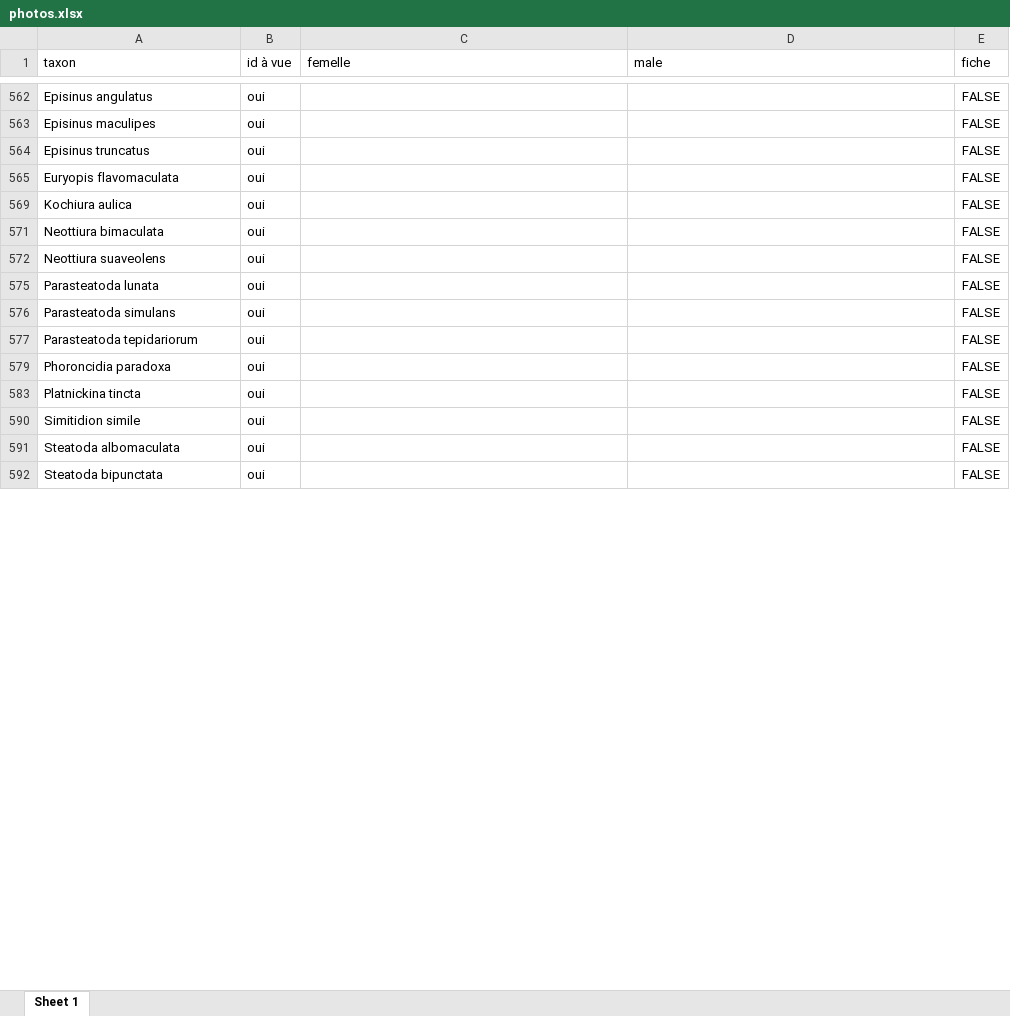
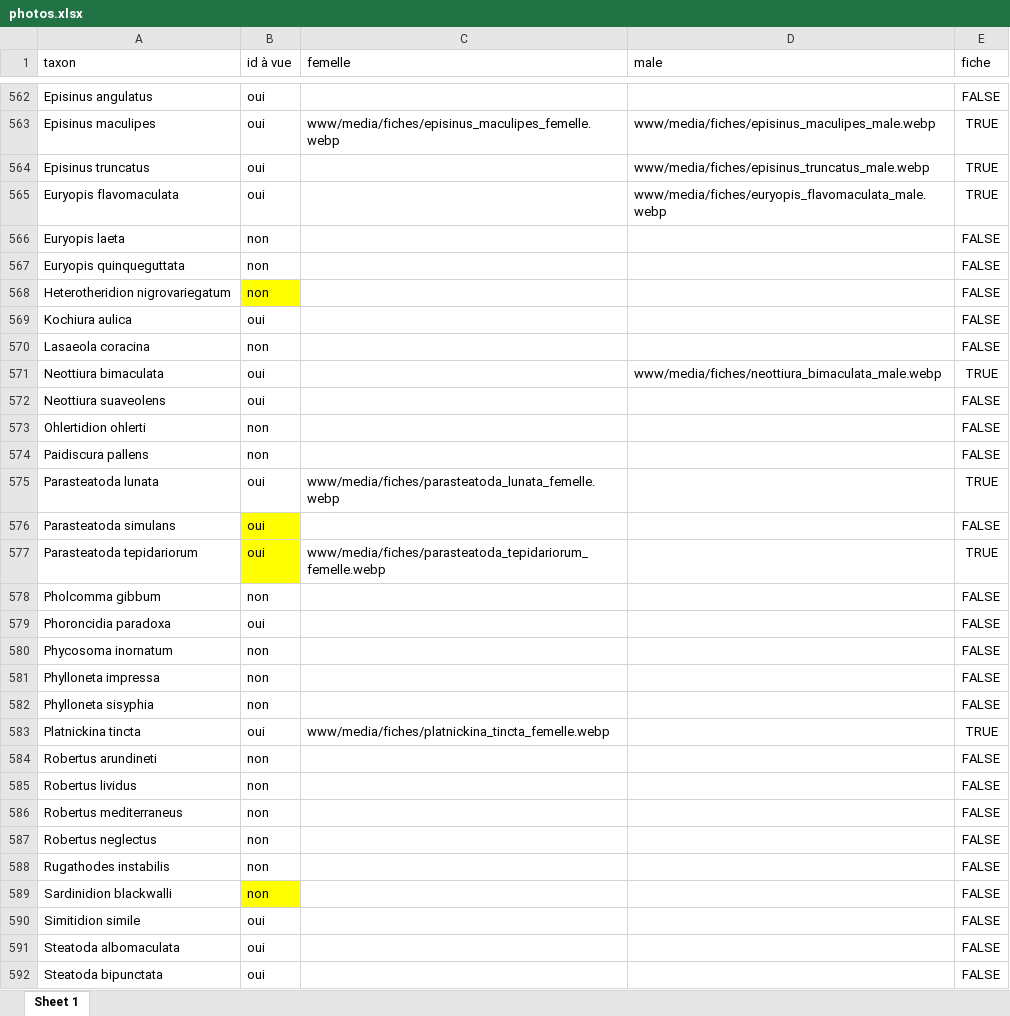
Before and after one commit to CedricMondy/araignees_idf, an Excel workbook: photos.xlsx, sheet Sheet 1, drawn as a sheet; only a part is shown, gaps mark what is left out; values as stored, in another font and other column widths than the file's, no borders; table styles not drawn; the diff covers the shown part only; the diff names each change by its address in the sheet, - before the commit and + after, or states it on an @@ line.

```diff
--- a/photos.xlsx (sheet Sheet 1)
+++ b/photos.xlsx (sheet Sheet 1)
-C563 (femelle): (empty)
+C563 (femelle): www/media/fiches/episinus_maculipes_femelle.webp
-D563 (male): (empty)
+D563 (male): www/media/fiches/episinus_maculipes_male.webp
-E563:E565 (fiche): FALSE
+E563:E565 (fiche): TRUE
-D564 (male): (empty)
+D564 (male): www/media/fiches/episinus_truncatus_male.webp
-D565 (male): (empty)
+D565 (male): www/media/fiches/euryopis_flavomaculata_male.webp
@@ row 566 unhidden: Euryopis laeta | non |  |  | FALSE @@
@@ row 567 unhidden: Euryopis quinqueguttata | non |  |  | FALSE @@
@@ row 568 unhidden: Heterotheridion nigrovariegatum | non |  |  | FALSE @@
@@ row 570 unhidden: Lasaeola coracina | non |  |  | FALSE @@
-D571 (male): (empty)
+D571 (male): www/media/fiches/neottiura_bimaculata_male.webp
-E571 (fiche): FALSE
+E571 (fiche): TRUE
@@ row 573 unhidden: Ohlertidion ohlerti | non |  |  | FALSE @@
@@ row 574 unhidden: Paidiscura pallens | non |  |  | FALSE @@
-C575 (femelle): (empty)
+C575 (femelle): www/media/fiches/parasteatoda_lunata_femelle.webp
-E575 (fiche): FALSE
+E575 (fiche): TRUE
-B576:B577 fill: none
+B576:B577 fill: #FFFF00
-C577 (femelle): (empty)
+C577 (femelle): www/media/fiches/parasteatoda_tepidariorum_femelle.webp
-E577 (fiche): FALSE
+E577 (fiche): TRUE
@@ row 578 unhidden: Pholcomma gibbum | non |  |  | FALSE @@
@@ row 580 unhidden: Phycosoma inornatum | non |  |  | FALSE @@
@@ row 581 unhidden: Phylloneta impressa | non |  |  | FALSE @@
@@ row 582 unhidden: Phylloneta sisyphia | non |  |  | FALSE @@
-C583 (femelle): (empty)
+C583 (femelle): www/media/fiches/platnickina_tincta_femelle.webp
-E583 (fiche): FALSE
+E583 (fiche): TRUE
@@ row 584 unhidden: Robertus arundineti | non |  |  | FALSE @@
@@ row 585 unhidden: Robertus lividus | non |  |  | FALSE @@
@@ row 586 unhidden: Robertus mediterraneus | non |  |  | FALSE @@
@@ row 587 unhidden: Robertus neglectus | non |  |  | FALSE @@
@@ row 588 unhidden: Rugathodes instabilis | non |  |  | FALSE @@
@@ row 589 unhidden: Sardinidion blackwalli | non |  |  | FALSE @@
```
Also changed, not shown: 452 hidden or unhidden rows and 8 edited cells elsewhere in this sheet, 13 other files.
